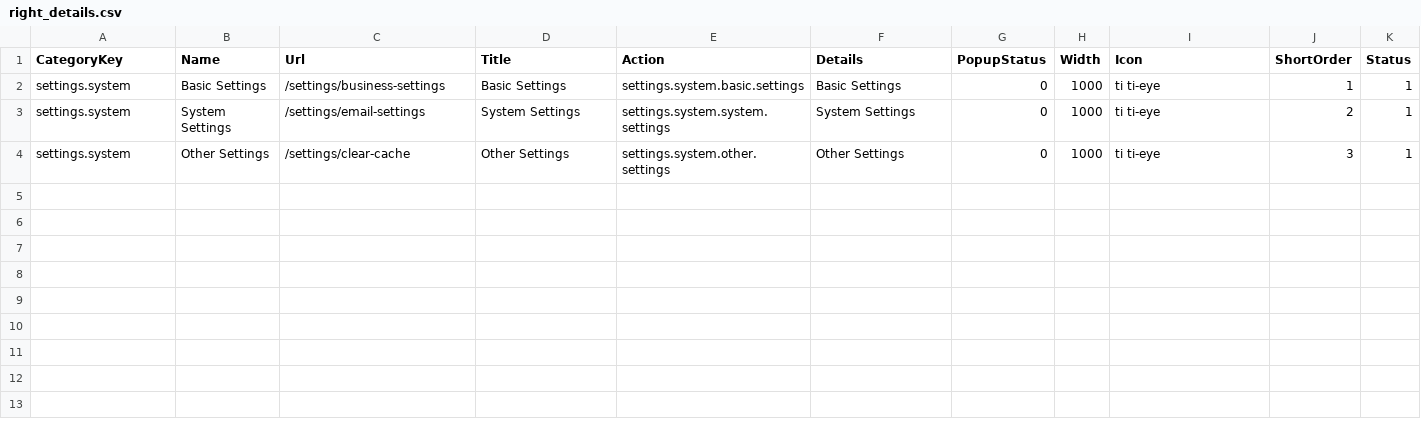
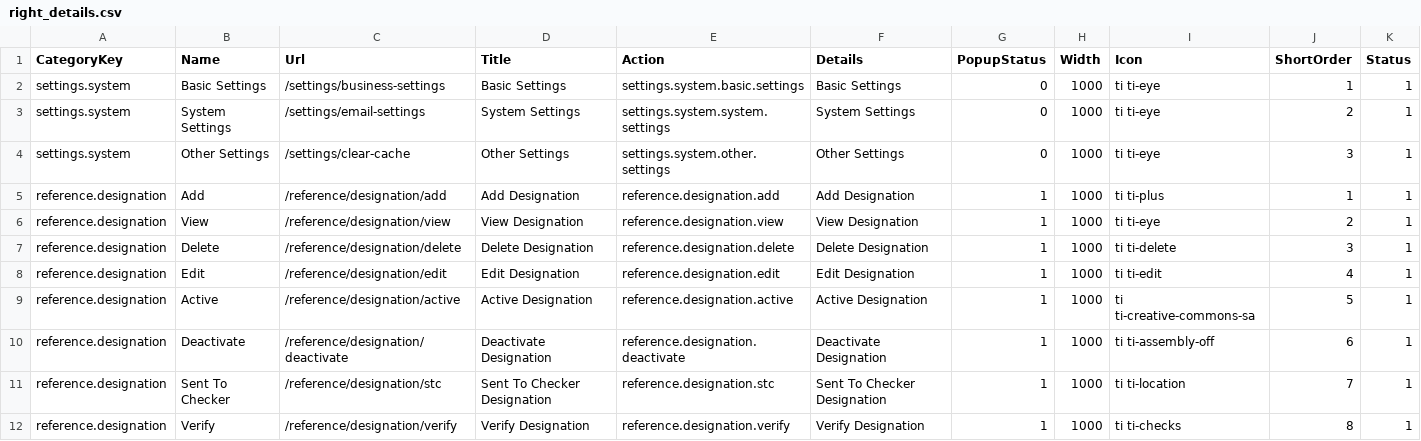
Before and after one commit to minulhasanrokan/Admin-Dashboard, a CSV file: cmd/internal/databases/seed/seed_data/right_details.csv, drawn as a sheet.

Commit message:
feat(seed): add reference designation rights and group

```diff
--- a/cmd/internal/databases/seed/seed_data/right_details.csv
+++ b/cmd/internal/databases/seed/seed_data/right_details.csv
@@ -4 +4,9 @@ settings.system,System Settings,/settings/email-settings,System Settings,setting
 settings.system,Other Settings,/settings/clear-cache,Other Settings,settings.system.other.settings,Other Settings,0,1000,ti ti-eye,3,1
+reference.designation,Add,/reference/designation/add,Add Designation,reference.designation.add,Add Designation,1,1000,ti ti-plus,1,1
+reference.designation,View,/reference/designation/view,View Designation,reference.designation.view,View Designation,1,1000,ti ti-eye,2,1
+reference.designation,Delete,/reference/designation/delete,Delete Designation,reference.designation.delete,Delete Designation,1,1000,ti ti-delete,3,1
+reference.designation,Edit,/reference/designation/edit,Edit Designation,reference.designation.edit,Edit Designation,1,1000,ti ti-edit,4,1
+reference.designation,Active,/reference/designation/active,Active Designation,reference.designation.active,Active Designation,1,1000,ti ti-creative-commons-sa,5,1
+reference.designation,Deactivate,/reference/designation/deactivate,Deactivate Designation,reference.designation.deactivate,Deactivate Designation,1,1000,ti ti-assembly-off,6,1
+reference.designation,Sent To Checker,/reference/designation/stc,Sent To Checker Designation,reference.designation.stc,Sent To Checker Designation,1,1000,ti ti-location,7,1
+reference.designation,Verify,/reference/designation/verify,Verify Designation,reference.designation.verify,Verify Designation,1,1000,ti ti-checks,8,1
```
Also changed, not shown: cmd/internal/databases/seed/seed_data/right_categories.csv, 1 other file.
